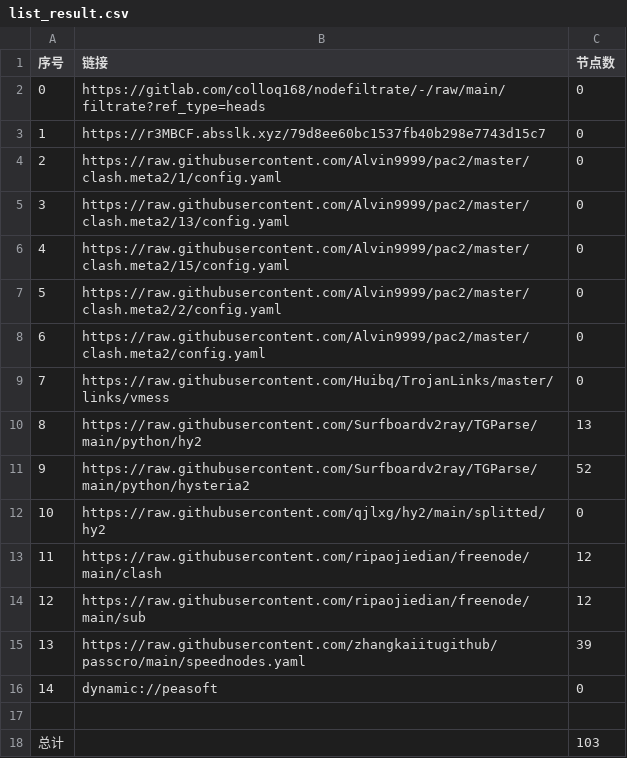
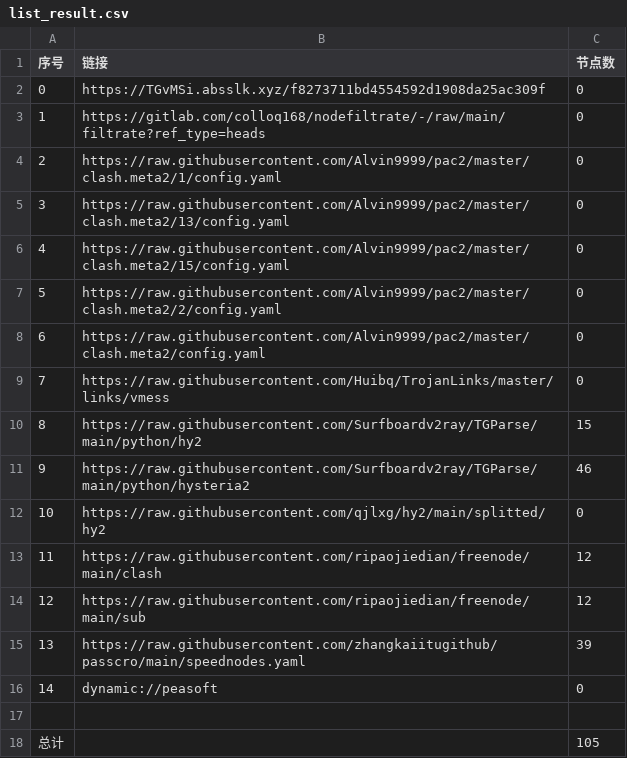
Before and after one commit to lihong19801/zidongzhuaqu4, a CSV file: list_result.csv, drawn as a sheet.

```diff
--- a/list_result.csv
+++ b/list_result.csv
@@ -1,4 +1,4 @@
 序号,链接,节点数
-0,https://gitlab.com/colloq168/nodefiltrate/-/raw/main/filtrate?ref_type=heads,0
-1,https://r3MBCF.absslk.xyz/79d8ee60bc1537fb40b298e7743d15c7,0
+0,https://TGvMSi.absslk.xyz/f8273711bd4554592d1908da25ac309f,0
+1,https://gitlab.com/colloq168/nodefiltrate/-/raw/main/filtrate?ref_type=heads,0
 2,https://raw.githubusercontent.com/Alvin9999/pac2/master/clash.meta2/1/config.yaml,0
@@ -9,4 +9,4 @@
 7,https://raw.githubusercontent.com/Huibq/TrojanLinks/master/links/vmess,0
-8,https://raw.githubusercontent.com/Surfboardv2ray/TGParse/main/python/hy2,13
-9,https://raw.githubusercontent.com/Surfboardv2ray/TGParse/main/python/hysteria2,52
+8,https://raw.githubusercontent.com/Surfboardv2ray/TGParse/main/python/hy2,15
+9,https://raw.githubusercontent.com/Surfboardv2ray/TGParse/main/python/hysteria2,46
 10,https://raw.githubusercontent.com/qjlxg/hy2/main/splitted/hy2,0
@@ -17,2 +17,2 @@
 
-总计,,103
+总计,,105
```
Also changed, not shown: 6 other files.
